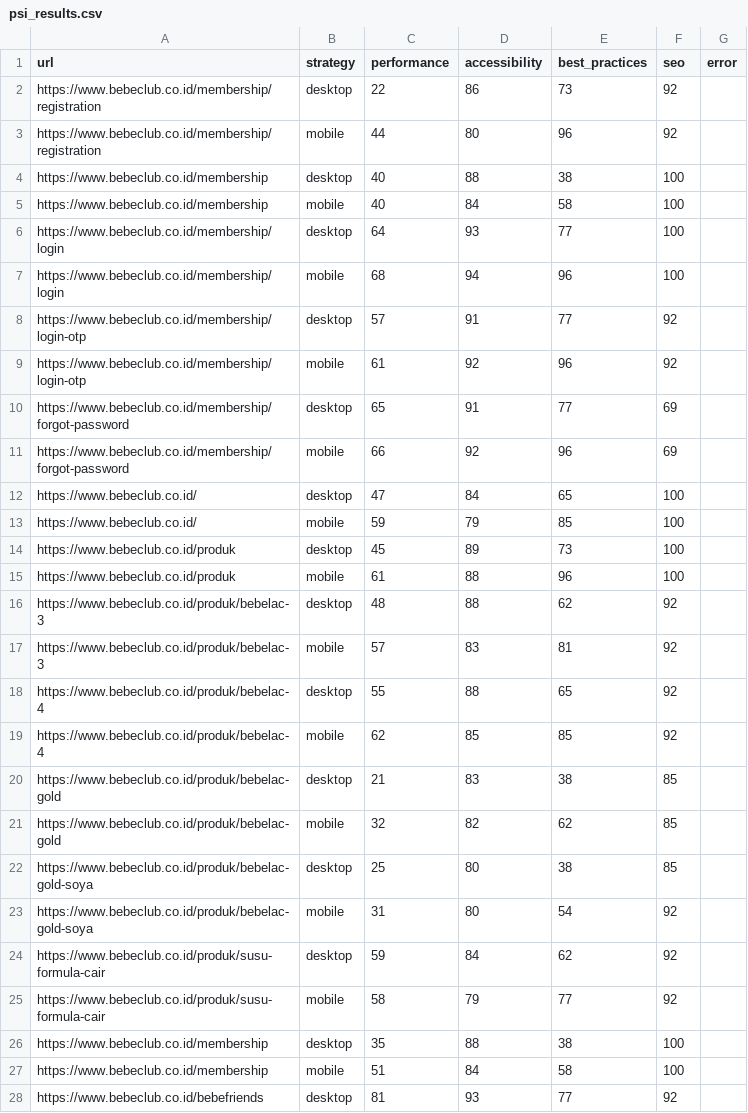
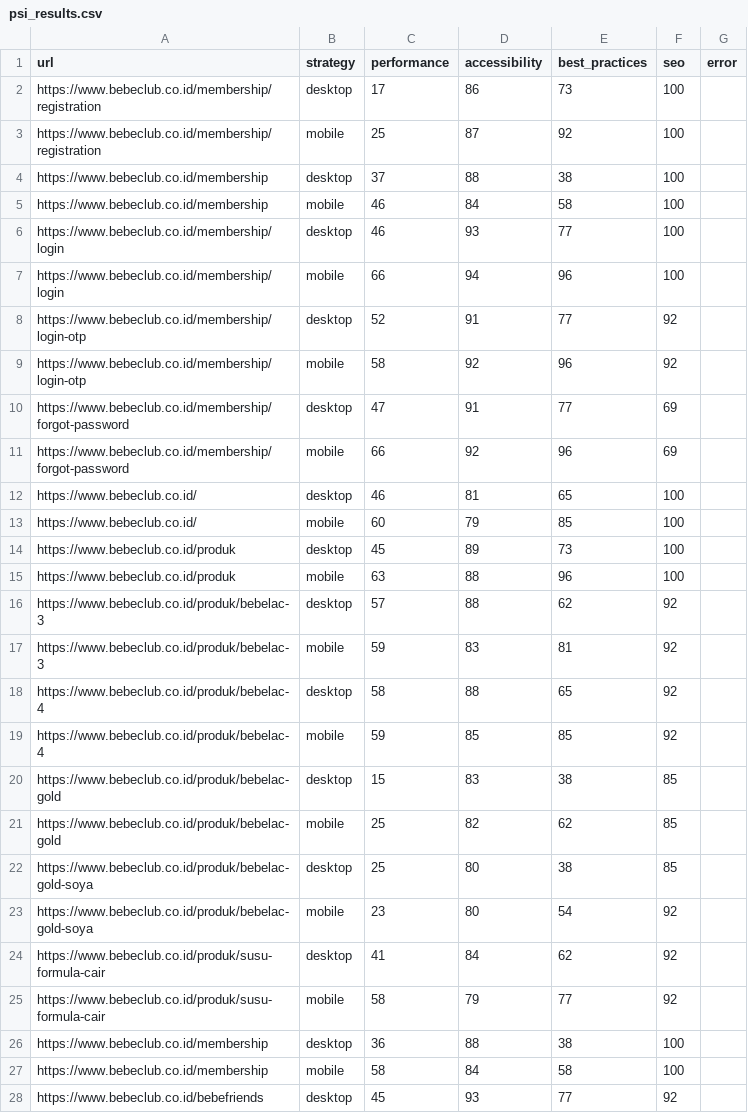
Before and after one commit to maazway/pagespeed-monitor-bbc, a CSV file: psi_results.csv, drawn as a sheet; only a part is shown; the diff covers the shown part only.

```diff
--- a/psi_results.csv
+++ b/psi_results.csv
@@ -1,28 +1,28 @@
 url,strategy,performance,accessibility,best_practices,seo,error
-https://www.bebeclub.co.id/membership/registration,desktop,22,86,73,92,
-https://www.bebeclub.co.id/membership/registration,mobile,44,80,96,92,
-https://www.bebeclub.co.id/membership,desktop,40,88,38,100,
-https://www.bebeclub.co.id/membership,mobile,40,84,58,100,
-https://www.bebeclub.co.id/membership/login,desktop,64,93,77,100,
-https://www.bebeclub.co.id/membership/login,mobile,68,94,96,100,
-https://www.bebeclub.co.id/membership/login-otp,desktop,57,91,77,92,
-https://www.bebeclub.co.id/membership/login-otp,mobile,61,92,96,92,
-https://www.bebeclub.co.id/membership/forgot-password,desktop,65,91,77,69,
+https://www.bebeclub.co.id/membership/registration,desktop,17,86,73,100,
+https://www.bebeclub.co.id/membership/registration,mobile,25,87,92,100,
+https://www.bebeclub.co.id/membership,desktop,37,88,38,100,
+https://www.bebeclub.co.id/membership,mobile,46,84,58,100,
+https://www.bebeclub.co.id/membership/login,desktop,46,93,77,100,
+https://www.bebeclub.co.id/membership/login,mobile,66,94,96,100,
+https://www.bebeclub.co.id/membership/login-otp,desktop,52,91,77,92,
+https://www.bebeclub.co.id/membership/login-otp,mobile,58,92,96,92,
+https://www.bebeclub.co.id/membership/forgot-password,desktop,47,91,77,69,
 https://www.bebeclub.co.id/membership/forgot-password,mobile,66,92,96,69,
-https://www.bebeclub.co.id/,desktop,47,84,65,100,
-https://www.bebeclub.co.id/,mobile,59,79,85,100,
+https://www.bebeclub.co.id/,desktop,46,81,65,100,
+https://www.bebeclub.co.id/,mobile,60,79,85,100,
 https://www.bebeclub.co.id/produk,desktop,45,89,73,100,
-https://www.bebeclub.co.id/produk,mobile,61,88,96,100,
-https://www.bebeclub.co.id/produk/bebelac-3,desktop,48,88,62,92,
-https://www.bebeclub.co.id/produk/bebelac-3,mobile,57,83,81,92,
-https://www.bebeclub.co.id/produk/bebelac-4,desktop,55,88,65,92,
-https://www.bebeclub.co.id/produk/bebelac-4,mobile,62,85,85,92,
-https://www.bebeclub.co.id/produk/bebelac-gold,desktop,21,83,38,85,
-https://www.bebeclub.co.id/produk/bebelac-gold,mobile,32,82,62,85,
+https://www.bebeclub.co.id/produk,mobile,63,88,96,100,
+https://www.bebeclub.co.id/produk/bebelac-3,desktop,57,88,62,92,
+https://www.bebeclub.co.id/produk/bebelac-3,mobile,59,83,81,92,
+https://www.bebeclub.co.id/produk/bebelac-4,desktop,58,88,65,92,
+https://www.bebeclub.co.id/produk/bebelac-4,mobile,59,85,85,92,
+https://www.bebeclub.co.id/produk/bebelac-gold,desktop,15,83,38,85,
+https://www.bebeclub.co.id/produk/bebelac-gold,mobile,25,82,62,85,
 https://www.bebeclub.co.id/produk/bebelac-gold-soya,desktop,25,80,38,85,
-https://www.bebeclub.co.id/produk/bebelac-gold-soya,mobile,31,80,54,92,
-https://www.bebeclub.co.id/produk/susu-formula-cair,desktop,59,84,62,92,
+https://www.bebeclub.co.id/produk/bebelac-gold-soya,mobile,23,80,54,92,
+https://www.bebeclub.co.id/produk/susu-formula-cair,desktop,41,84,62,92,
 https://www.bebeclub.co.id/produk/susu-formula-cair,mobile,58,79,77,92,
-https://www.bebeclub.co.id/membership,desktop,35,88,38,100,
-https://www.bebeclub.co.id/membership,mobile,51,84,58,100,
-https://www.bebeclub.co.id/bebefriends,desktop,81,93,77,92,
+https://www.bebeclub.co.id/membership,desktop,36,88,38,100,
+https://www.bebeclub.co.id/membership,mobile,58,84,58,100,
+https://www.bebeclub.co.id/bebefriends,desktop,45,93,77,92,
```
Also changed, not shown: 40 edited cells elsewhere in this file, 4 other files.
